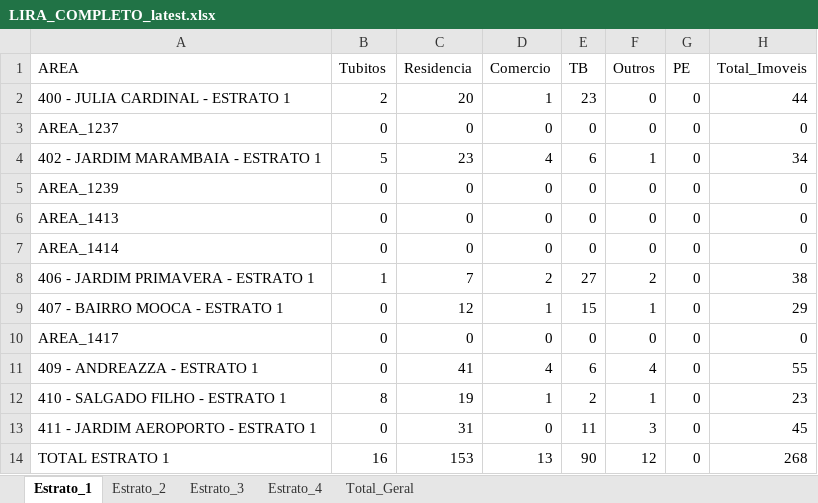
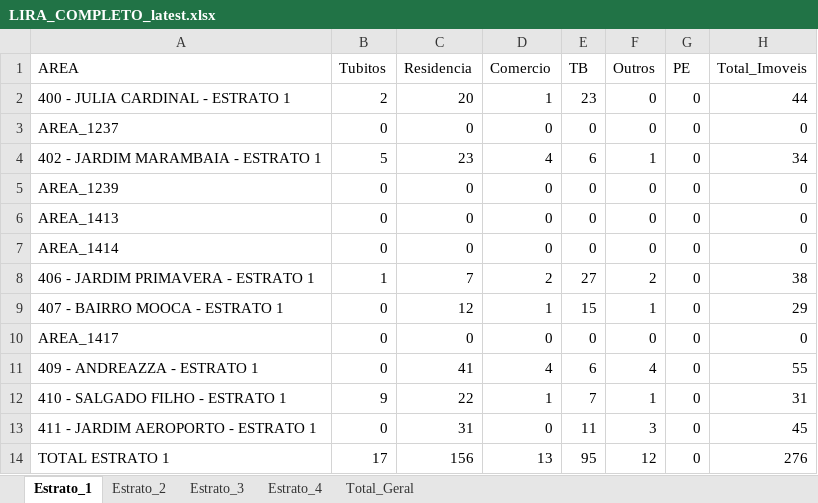
Before and after one commit to LucsDevPro/lira, an Excel workbook: data/LIRA_COMPLETO_latest.xlsx, sheet Estrato_1, drawn as a sheet; only a part is shown; values as stored, in another font and other column widths than the file's, no borders; the diff names each change by its address in the sheet, - before the commit and + after, or states it on an @@ line.

```diff
--- a/data/LIRA_COMPLETO_latest.xlsx (sheet Estrato_1)
+++ b/data/LIRA_COMPLETO_latest.xlsx (sheet Estrato_1)
-B12 (Tubitos): 8
+B12 (Tubitos): 9
-C12 (Residencia): 19
+C12 (Residencia): 22
-E12 (TB): 2
+E12 (TB): 7
-H12 (Total_Imoveis): 23
+H12 (Total_Imoveis): 31
-B14 (Tubitos): 16
+B14 (Tubitos): 17
-C14 (Residencia): 153
+C14 (Residencia): 156
-E14 (TB): 90
+E14 (TB): 95
-H14 (Total_Imoveis): 268
+H14 (Total_Imoveis): 276
```
Also changed, not shown: sheet Total_Geral, sheet Estrato_2, 3 other files.
